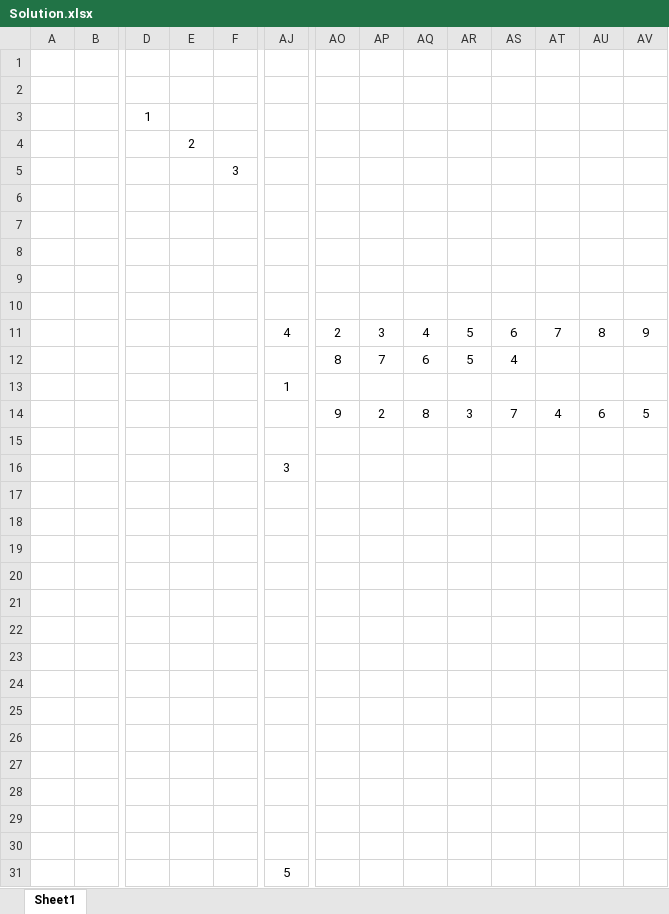
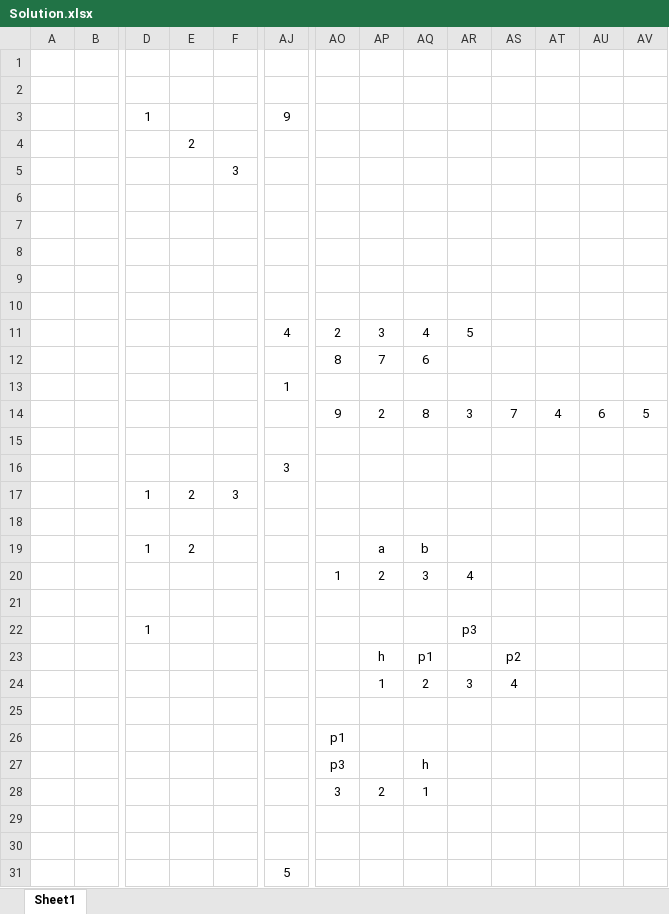
Before and after one commit to MatthewHq/leetcode, an Excel workbook: 143. Reorder List/Whiteboards/Solution.xlsx, sheet Sheet1, drawn as a sheet; only a part is shown, gaps mark what is left out; values as stored, in another font and other column widths than the file's, no borders; removed rows and columns are numbered as before the commit, all else as after; rows hold the shown columns only; the diff names each change by its address in the sheet, - before the commit and + after, or states it on an @@ line.

```diff
--- a/143. Reorder List/Whiteboards/Solution.xlsx (sheet Sheet1)
+++ b/143. Reorder List/Whiteboards/Solution.xlsx (sheet Sheet1)
-row 3:  |  | 1
+row 3:  |  | 1 |  |  | 9
-AS11: 6
+AS11: (empty)
-AT11: 7
+AT11: (empty)
-AU11: 8
+AU11: (empty)
-AV11: 9
+AV11: (empty)
-AR12: 5
+AR12: (empty)
-AS12: 4
+AS12: (empty)
+row 17:  |  | 1 | 2 | 3
-row 19: (empty)
+row 19:  |  | 1 | 2 |  |  |  | a | b
-row 20: (empty)
+row 20:  |  |  |  |  |  | 1 | 2 | 3 | 4
-row 20: (empty)
-D22: (empty)
+D22: 1
-AR22: (empty)
+AR22: p3
-AP23: (empty)
+AP23: h
-AQ23: (empty)
+AQ23: p1
-AS23: (empty)
+AS23: p2
-row 24: (empty)
+row 24:  |  |  |  |  |  |  | 1 | 2 | 3 | 4
-AO26: (empty)
+AO26: p1
-row 27: (empty)
+row 27:  |  |  |  |  |  | p3 |  | h
-row 28: (empty)
+row 28:  |  |  |  |  |  | 3 | 2 | 1
```
Also changed, not shown: 3 other files.
